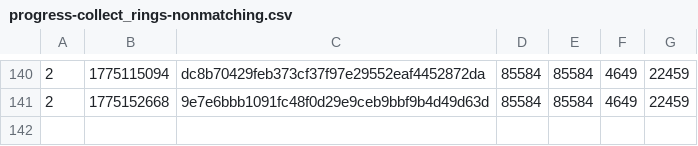
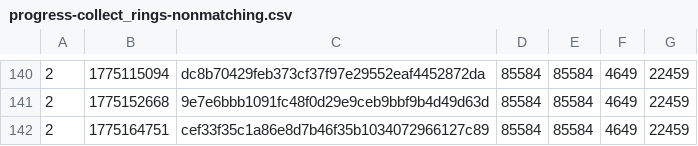
Before and after one commit to SAT-R/sa2, a CSV file: reports/progress-collect_rings-nonmatching.csv, drawn as a sheet; only a part is shown, gaps mark what is left out.

```diff
--- a/reports/progress-collect_rings-nonmatching.csv
+++ b/reports/progress-collect_rings-nonmatching.csv
@@ -141 +141,2 @@
 2,1775152668,9e7e6bbb1091fc48f0d29e9ceb9bbf9b4d49d63d,85584,85584,4649,22459
+2,1775164751,cef33f35c1a86e8d7b46f35b1034072966127c89,85584,85584,4649,22459
```
Also changed, not shown: reports/progress-collect_rings-matching.csv, reports/progress-mb_chao_garden-matching.csv, 10 other files.
